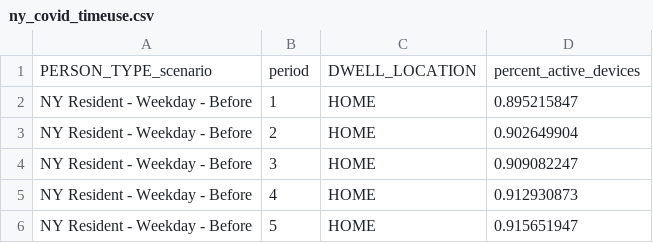
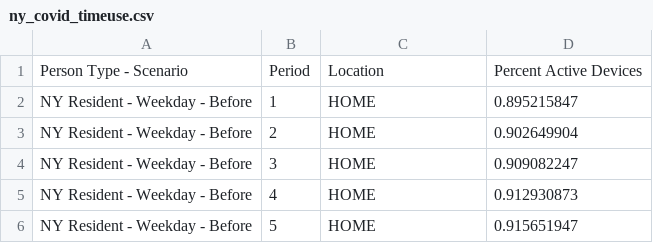
Before and after one commit to ryanstreur/ActivityViz_Data, a CSV file: data/nyc/ny-metro/ny_covid_timeuse.csv, drawn as a sheet; only a part is shown; removed rows and columns are numbered as before the commit, all else as after; the diff names each change by its address in the sheet, - before the commit and + after, or states it on an @@ line.

Commit message:
more phrasing fixes, improve column header casing on ny_covid_timeuse.csv

```diff
--- a/data/nyc/ny-metro/ny_covid_timeuse.csv
+++ b/data/nyc/ny-metro/ny_covid_timeuse.csv
-row 1: PERSON_TYPE_scenario | period | DWELL_LOCATION | percent_active_devices
+row 1: Person Type - Scenario | Period | Location | Percent Active Devices
```
Also changed, not shown: 1 other file.
